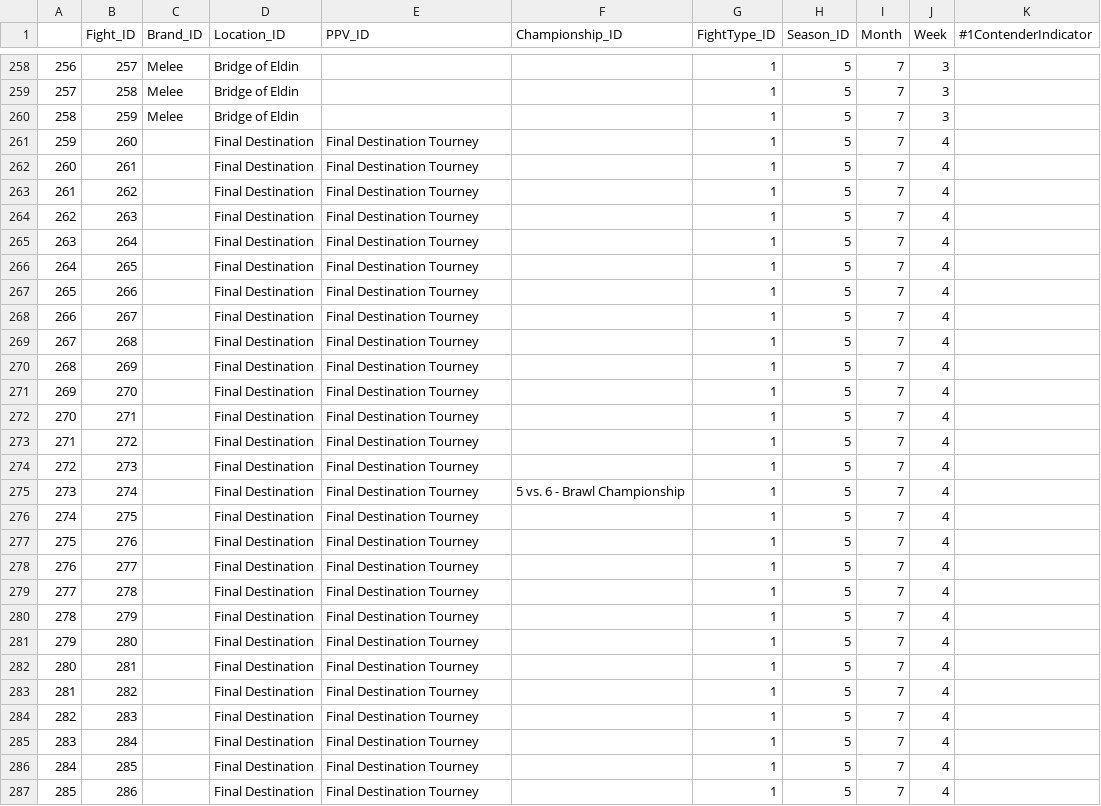
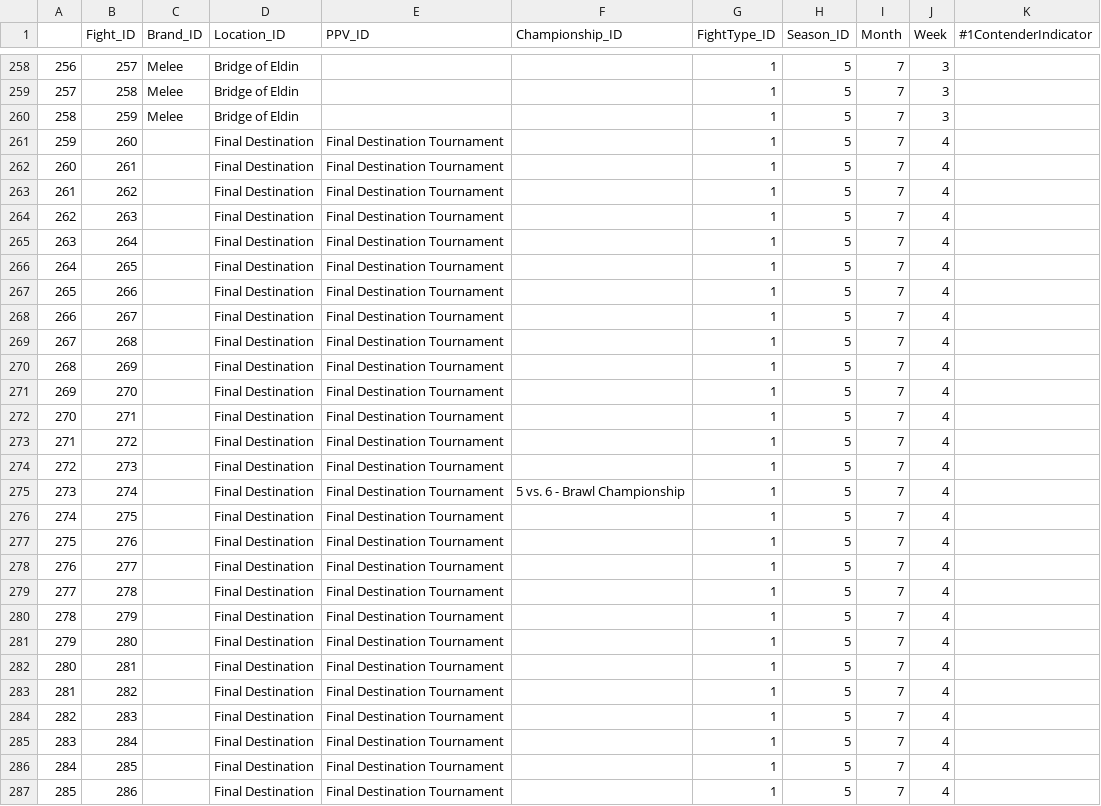
Before and after one commit to ianpeck/sbparser, a CSV file: test.csv, drawn as a sheet; only a part is shown, gaps mark what is left out; the diff covers the shown part only.

```diff
--- a/test.csv
+++ b/test.csv
@@ -260,28 +260,28 @@
 258,259,Melee,Bridge of Eldin,,,1,5,7,3,
-259,260,,Final Destination,Final Destination  Tourney,,1,5,7,4,
-260,261,,Final Destination,Final Destination  Tourney,,1,5,7,4,
-261,262,,Final Destination,Final Destination  Tourney,,1,5,7,4,
-262,263,,Final Destination,Final Destination  Tourney,,1,5,7,4,
-263,264,,Final Destination,Final Destination  Tourney,,1,5,7,4,
-264,265,,Final Destination,Final Destination  Tourney,,1,5,7,4,
-265,266,,Final Destination,Final Destination  Tourney,,1,5,7,4,
-266,267,,Final Destination,Final Destination  Tourney,,1,5,7,4,
-267,268,,Final Destination,Final Destination  Tourney,,1,5,7,4,
-268,269,,Final Destination,Final Destination  Tourney,,1,5,7,4,
-269,270,,Final Destination,Final Destination  Tourney,,1,5,7,4,
-270,271,,Final Destination,Final Destination  Tourney,,1,5,7,4,
-271,272,,Final Destination,Final Destination  Tourney,,1,5,7,4,
-272,273,,Final Destination,Final Destination  Tourney,,1,5,7,4,
-273,274,,Final Destination,Final Destination  Tourney,5 vs. 6 - Brawl Championship,1,5,7,4,
-274,275,,Final Destination,Final Destination  Tourney,,1,5,7,4,
-275,276,,Final Destination,Final Destination  Tourney,,1,5,7,4,
-276,277,,Final Destination,Final Destination  Tourney,,1,5,7,4,
-277,278,,Final Destination,Final Destination  Tourney,,1,5,7,4,
-278,279,,Final Destination,Final Destination  Tourney,,1,5,7,4,
-279,280,,Final Destination,Final Destination  Tourney,,1,5,7,4,
-280,281,,Final Destination,Final Destination  Tourney,,1,5,7,4,
-281,282,,Final Destination,Final Destination  Tourney,,1,5,7,4,
-282,283,,Final Destination,Final Destination  Tourney,,1,5,7,4,
-283,284,,Final Destination,Final Destination  Tourney,,1,5,7,4,
-284,285,,Final Destination,Final Destination  Tourney,,1,5,7,4,
-285,286,,Final Destination,Final Destination  Tourney,,1,5,7,4,
+259,260,,Final Destination,Final Destination Tournament,,1,5,7,4,
+260,261,,Final Destination,Final Destination Tournament,,1,5,7,4,
+261,262,,Final Destination,Final Destination Tournament,,1,5,7,4,
+262,263,,Final Destination,Final Destination Tournament,,1,5,7,4,
+263,264,,Final Destination,Final Destination Tournament,,1,5,7,4,
+264,265,,Final Destination,Final Destination Tournament,,1,5,7,4,
+265,266,,Final Destination,Final Destination Tournament,,1,5,7,4,
+266,267,,Final Destination,Final Destination Tournament,,1,5,7,4,
+267,268,,Final Destination,Final Destination Tournament,,1,5,7,4,
+268,269,,Final Destination,Final Destination Tournament,,1,5,7,4,
+269,270,,Final Destination,Final Destination Tournament,,1,5,7,4,
+270,271,,Final Destination,Final Destination Tournament,,1,5,7,4,
+271,272,,Final Destination,Final Destination Tournament,,1,5,7,4,
+272,273,,Final Destination,Final Destination Tournament,,1,5,7,4,
+273,274,,Final Destination,Final Destination Tournament,5 vs. 6 - Brawl Championship,1,5,7,4,
+274,275,,Final Destination,Final Destination Tournament,,1,5,7,4,
+275,276,,Final Destination,Final Destination Tournament,,1,5,7,4,
+276,277,,Final Destination,Final Destination Tournament,,1,5,7,4,
+277,278,,Final Destination,Final Destination Tournament,,1,5,7,4,
+278,279,,Final Destination,Final Destination Tournament,,1,5,7,4,
+279,280,,Final Destination,Final Destination Tournament,,1,5,7,4,
+280,281,,Final Destination,Final Destination Tournament,,1,5,7,4,
+281,282,,Final Destination,Final Destination Tournament,,1,5,7,4,
+282,283,,Final Destination,Final Destination Tournament,,1,5,7,4,
+283,284,,Final Destination,Final Destination Tournament,,1,5,7,4,
+284,285,,Final Destination,Final Destination Tournament,,1,5,7,4,
+285,286,,Final Destination,Final Destination Tournament,,1,5,7,4,
```
Also changed, not shown: 64 edited cells elsewhere in this file, 1 other file.
